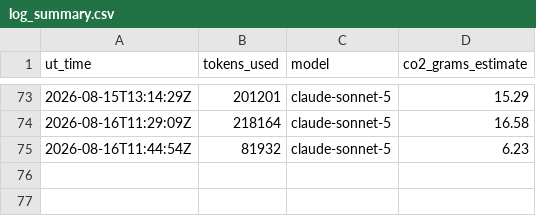
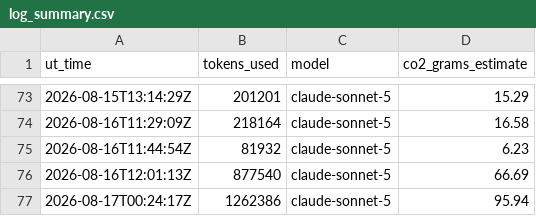
Before and after one commit to Sea-Meets-the-Stars/ClimateIntelligence, a CSV file: Logs/log_summary.csv, drawn as a sheet; only a part is shown, gaps mark what is left out.

```diff
--- a/Logs/log_summary.csv
+++ b/Logs/log_summary.csv
@@ -75 +75,3 @@ ut_time,tokens_used,model,co2_grams_estimate
 2026-08-16T11:44:54Z,81932,claude-sonnet-5,6.23
+2026-08-16T12:01:13Z,877540,claude-sonnet-5,66.69
+2026-08-17T00:24:17Z,1262386,claude-sonnet-5,95.94
```
Also changed, not shown: 3 other files.
